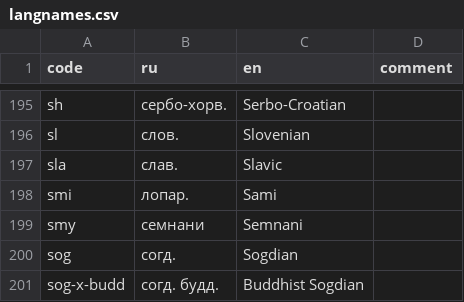
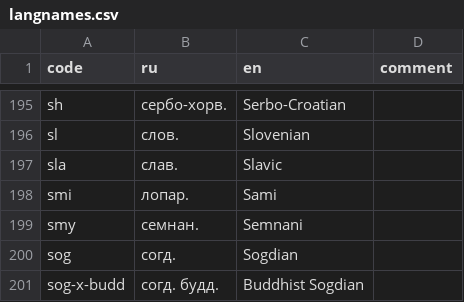
Before and after one commit to abaevdict/abaev-tei-oxygen, a CSV file: css/langnames.csv, drawn as a sheet; only a part is shown, gaps mark what is left out.

```diff
--- a/css/langnames.csv
+++ b/css/langnames.csv
@@ -198,3 +198,3 @@ sla,слав.,Slavic,
 smi,лопар.,Sami,
-smy,семнани,Semnani,
+smy,семнан.,Semnani,
 sog,согд.,Sogdian,
```
Also changed, not shown: 1 other file.
